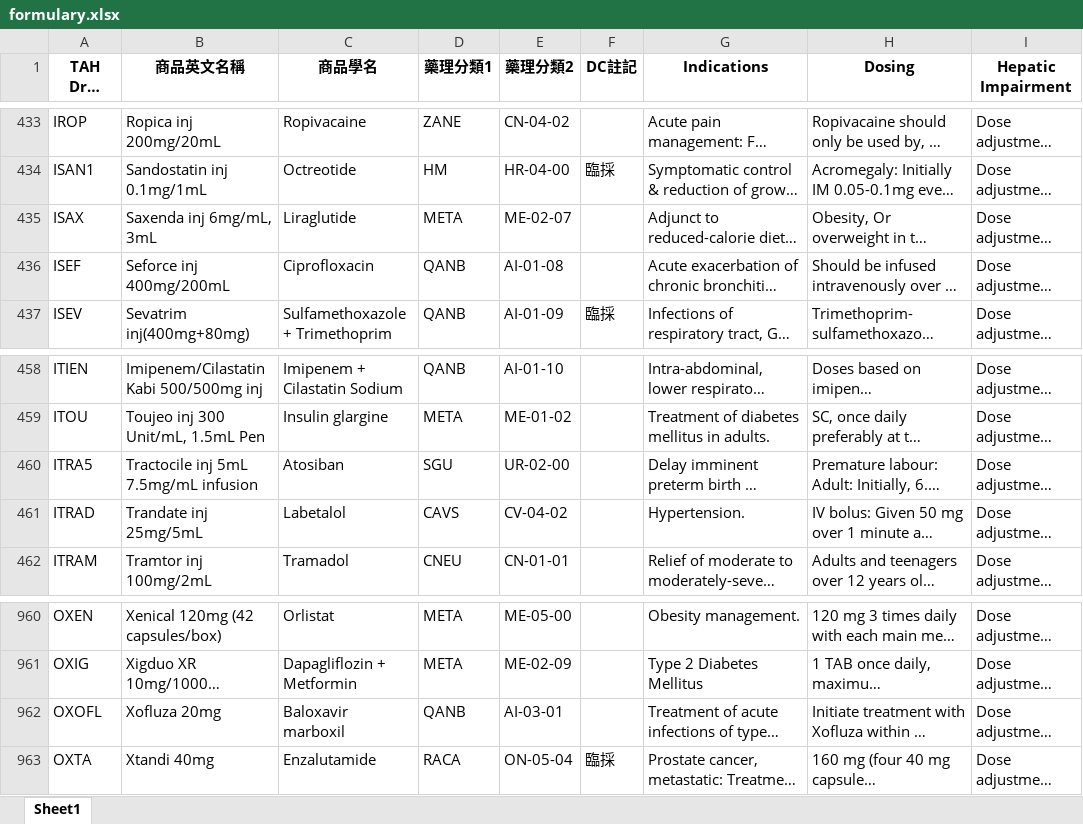
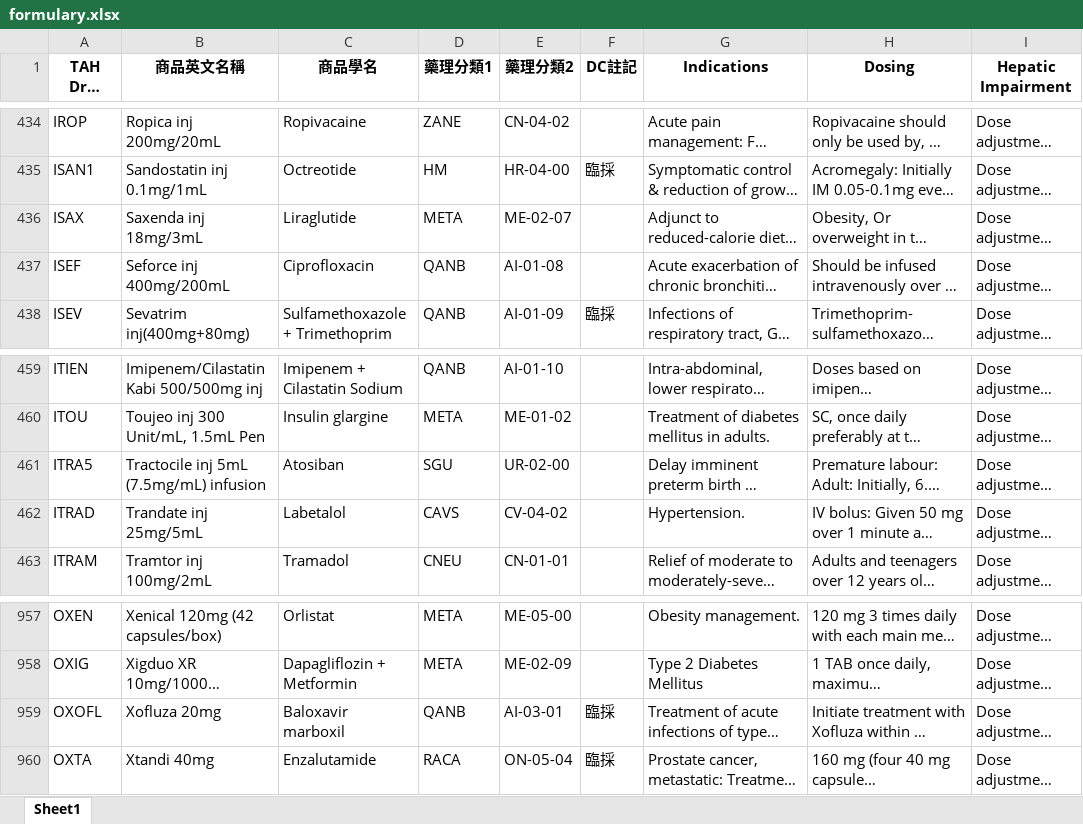
Before and after one commit to shin13/formulary-gitbook, an Excel workbook: formulary.xlsx, sheet Sheet1, drawn as a sheet; only a part is shown, gaps mark what is left out; long unchanged cells end in …; values as stored, in another font and other column widths than the file's, no borders; addresses are those after the commit; the diff covers the shown part only; the diff names each change by its address in the sheet, - before the commit and + after, or states it on an @@ line.

```diff
--- a/formulary.xlsx (sheet Sheet1)
+++ b/formulary.xlsx (sheet Sheet1)
-B436 (商品英文名稱): Saxenda inj 6mg/mL, 3mL
+B436 (商品英文名稱): Saxenda inj 18mg/3mL
-B461 (商品英文名稱): Tractocile inj 5mL 7.5mg/mL infusion
+B461 (商品英文名稱): Tractocile inj 5mL (7.5mg/mL) infusion
-F959 (DC註記): (empty)
+F959 (DC註記): 臨採
```
Also changed, not shown: 3 added rows, 5 removed rows and 30 edited cells elsewhere in this sheet, formulary2.xlsx, 23 other files.
